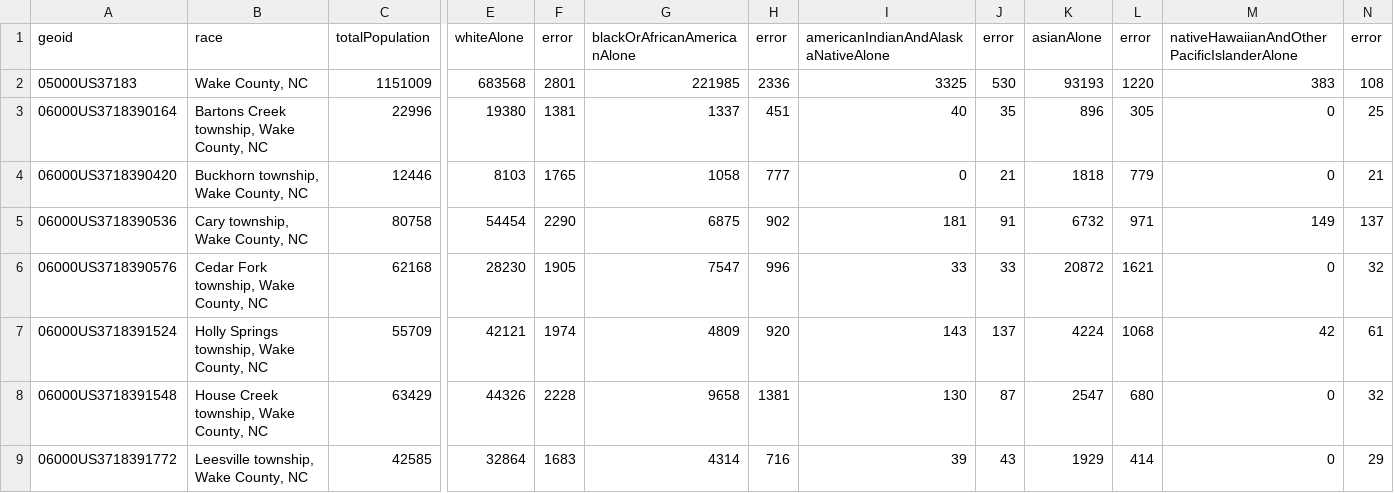
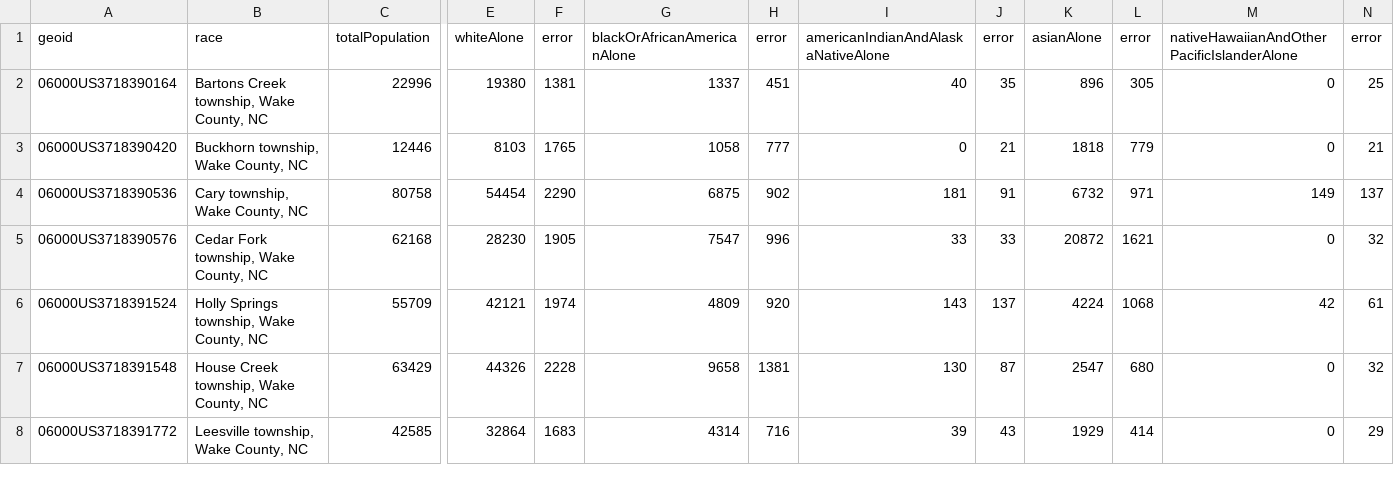
Before and after one commit to ENG498-JCDD/Team3, a CSV file: src/data/census-2023/wc-by-race-census.csv, drawn as a sheet; only a part is shown, gaps mark what is left out; rows hold the shown columns only; the diff names each change by its address in the sheet, - before the commit and + after, or states it on an @@ line.

Commit message:
Removed Wake County from charts

```diff
--- a/src/data/census-2023/wc-by-race-census.csv
+++ b/src/data/census-2023/wc-by-race-census.csv
-row 2: 05000US37183 | Wake County, NC | 1151009 | 683568 | 2801 | 221985 | 2336 | 3325 | 530 | 93193 | 1220 | 383 | 108
```
Also changed, not shown: src/data/census-2023/wc-snap-poverty.csv.
